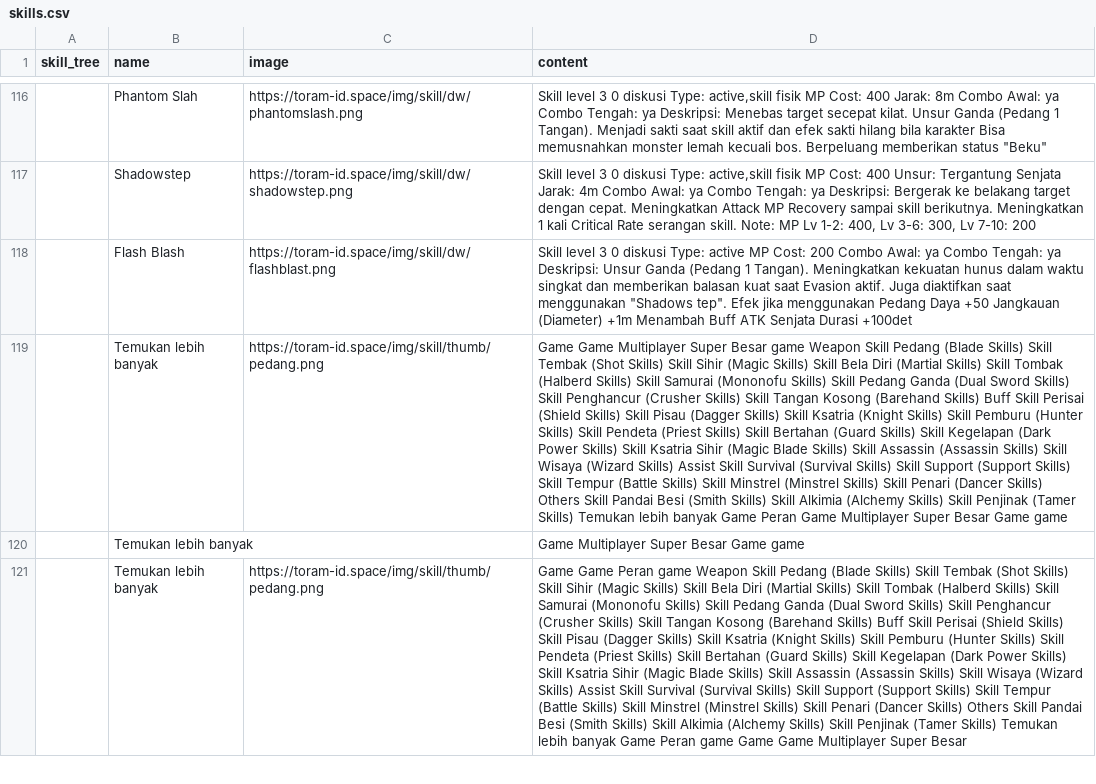
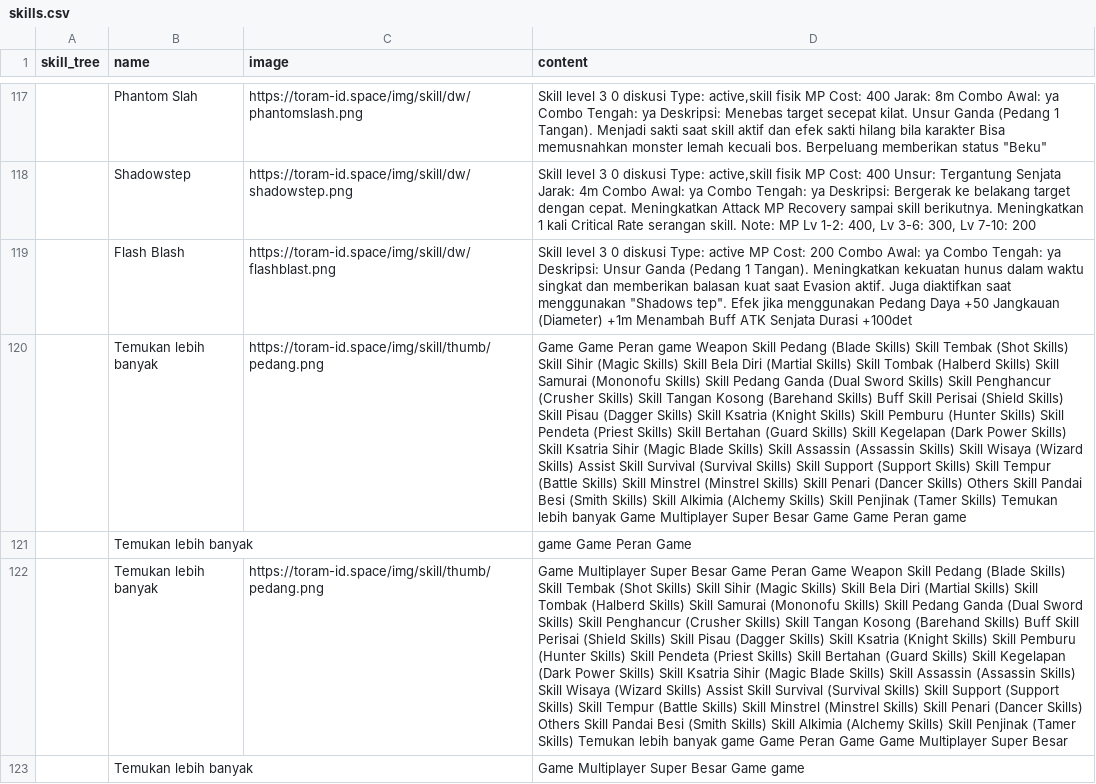
Before and after one commit to dimasyoga42/dataset, a CSV file: skills.csv, drawn as a sheet; only a part is shown, gaps mark what is left out; removed rows and columns are numbered as before the commit, all else as after; the diff covers the shown part only; the diff names each change by its address in the sheet, - before the commit and + after, or states it on an @@ line.

```diff
--- a/skills.csv
+++ b/skills.csv
+row 120:  | Temukan lebih banyak | https://toram-id.space/img/skill/thumb/pedang.png | Game Game Peran game Weapon Skill Pedang (Blade Skills) Skill Tembak (Shot Skills) Skill Sihir (Magic Skills) Skill Bela Diri (Martial Skills) Skill Tombak (Halberd Skills) Skill Samurai (Mononofu Skills) Skill Pedang Ganda (Dual Sword Skills) Skill Penghancur (Crusher Skills) Skill Tangan Kosong (Barehand Skills) Buff Skill Perisai (Shield Skills) Skill Pisau (Dagger Skills) Skill Ksatria (Knight Skills) Skill Pemburu (Hunter Skills) Skill Pendeta (Priest Skills) Skill Bertahan (Guard Skills) Skill Kegelapan (Dark Power Skills) Skill Ksatria Sihir (Magic Blade Skills) Skill Assassin (Assassin Skills) Skill Wisaya (Wizard Skills) Assist Skill Survival (Survival Skills) Skill Support (Support Skills) Skill Tempur (Battle Skills) Skill Minstrel (Minstrel Skills) Skill Penari (Dancer Skills) Others Skill Pandai Besi (Smith Skills) Skill Alkimia (Alchemy Skills) Skill Penjinak (Tamer Skills) Temukan lebih banyak Game Multiplayer Super Besar Game Game Peran game
+row 121:  | Temukan lebih banyak |  | game Game Peran Game
-D122 (content): Game Game Multiplayer Super Besar game Weapon Skill Pedang (Blade Skills) Skill Tembak (Shot Skills) Skill Sihir (Magic Skills) Skill Bela Diri (Martial Skills) Skill Tombak (Halberd Skills) Skill Samurai (Mononofu Skills) Skill Pedang Ganda (Dual Sword Skills) Skill Penghancur (Crusher Skills) Skill Tangan Kosong (Barehand Skills) Buff Skill Perisai (Shield Skills) Skill Pisau (Dagger Skills) Skill Ksatria (Knight Skills) Skill Pemburu (Hunter Skills) Skill Pendeta (Priest Skills) Skill Bertahan (Guard Skills) Skill Kegelapan (Dark Power Skills) Skill Ksatria Sihir (Magic Blade Skills) Skill Assassin (Assassin Skills) Skill Wisaya (Wizard Skills) Assist Skill Survival (Survival Skills) Skill Support (Support Skills) Skill Tempur (Battle Skills) Skill Minstrel (Minstrel Skills) Skill Penari (Dancer Skills) Others Skill Pandai Besi (Smith Skills) Skill Alkimia (Alchemy Skills) Skill Penjinak (Tamer Skills) Temukan lebih banyak Game Peran Game Multiplayer Super Besar Game game
+D122 (content): Game Multiplayer Super Besar Game Peran Game Weapon Skill Pedang (Blade Skills) Skill Tembak (Shot Skills) Skill Sihir (Magic Skills) Skill Bela Diri (Martial Skills) Skill Tombak (Halberd Skills) Skill Samurai (Mononofu Skills) Skill Pedang Ganda (Dual Sword Skills) Skill Penghancur (Crusher Skills) Skill Tangan Kosong (Barehand Skills) Buff Skill Perisai (Shield Skills) Skill Pisau (Dagger Skills) Skill Ksatria (Knight Skills) Skill Pemburu (Hunter Skills) Skill Pendeta (Priest Skills) Skill Bertahan (Guard Skills) Skill Kegelapan (Dark Power Skills) Skill Ksatria Sihir (Magic Blade Skills) Skill Assassin (Assassin Skills) Skill Wisaya (Wizard Skills) Assist Skill Survival (Survival Skills) Skill Support (Support Skills) Skill Tempur (Battle Skills) Skill Minstrel (Minstrel Skills) Skill Penari (Dancer Skills) Others Skill Pandai Besi (Smith Skills) Skill Alkimia (Alchemy Skills) Skill Penjinak (Tamer Skills) Temukan lebih banyak game Game Peran Game Game Multiplayer Super Besar
-row 121:  | Temukan lebih banyak | https://toram-id.space/img/skill/thumb/pedang.png | Game Game Peran game Weapon Skill Pedang (Blade Skills) Skill Tembak (Shot Skills) Skill Sihir (Magic Skills) Skill Bela Diri (Martial Skills) Skill Tombak (Halberd Skills) Skill Samurai (Mononofu Skills) Skill Pedang Ganda (Dual Sword Skills) Skill Penghancur (Crusher Skills) Skill Tangan Kosong (Barehand Skills) Buff Skill Perisai (Shield Skills) Skill Pisau (Dagger Skills) Skill Ksatria (Knight Skills) Skill Pemburu (Hunter Skills) Skill Pendeta (Priest Skills) Skill Bertahan (Guard Skills) Skill Kegelapan (Dark Power Skills) Skill Ksatria Sihir (Magic Blade Skills) Skill Assassin (Assassin Skills) Skill Wisaya (Wizard Skills) Assist Skill Survival (Survival Skills) Skill Support (Support Skills) Skill Tempur (Battle Skills) Skill Minstrel (Minstrel Skills) Skill Penari (Dancer Skills) Others Skill Pandai Besi (Smith Skills) Skill Alkimia (Alchemy Skills) Skill Penjinak (Tamer Skills) Temukan lebih banyak Game Peran game Game Game Multiplayer Super Besar
```
Also changed, not shown: 8 added rows, 9 removed rows, 3 moved rows and 50 edited cells elsewhere in this file, 1 other file.
